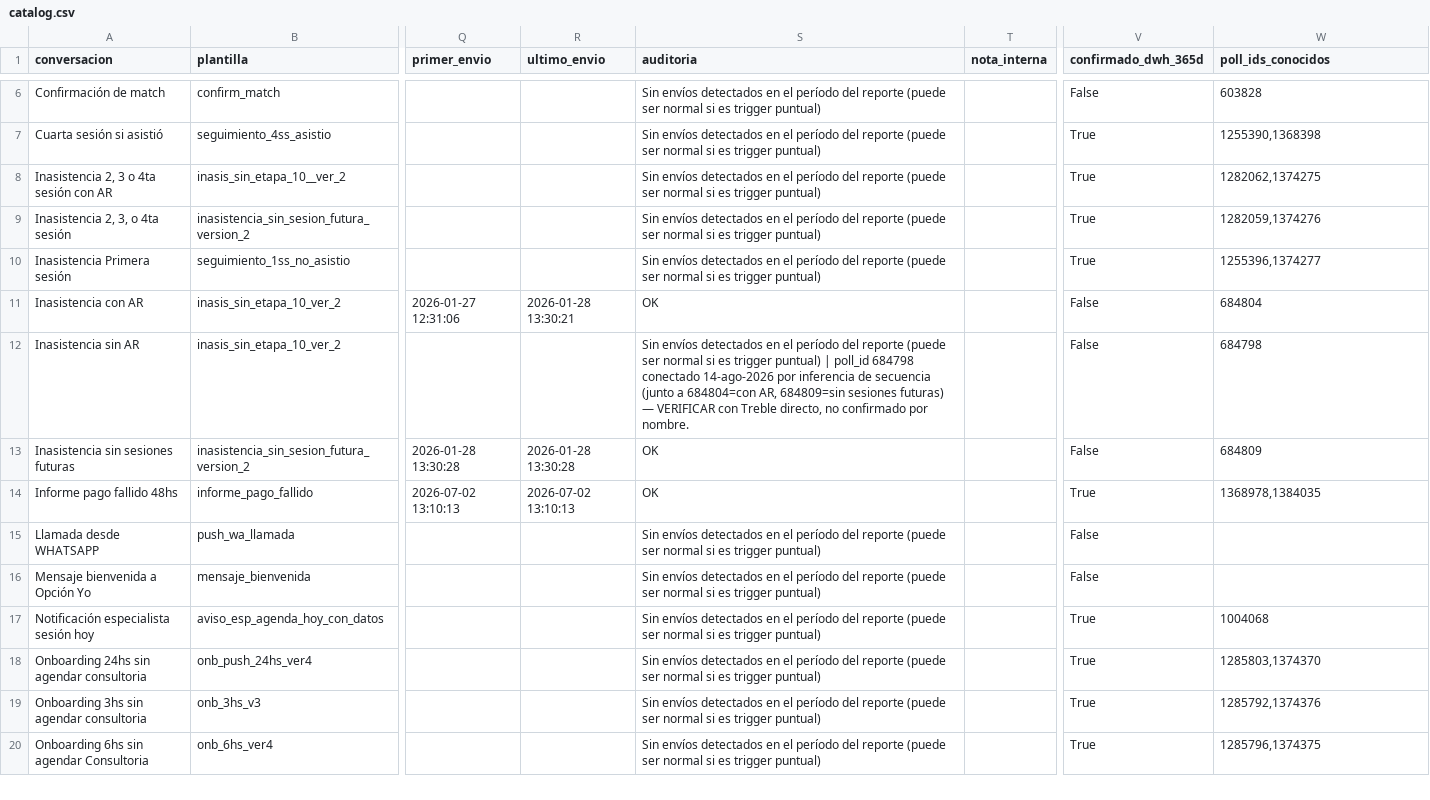
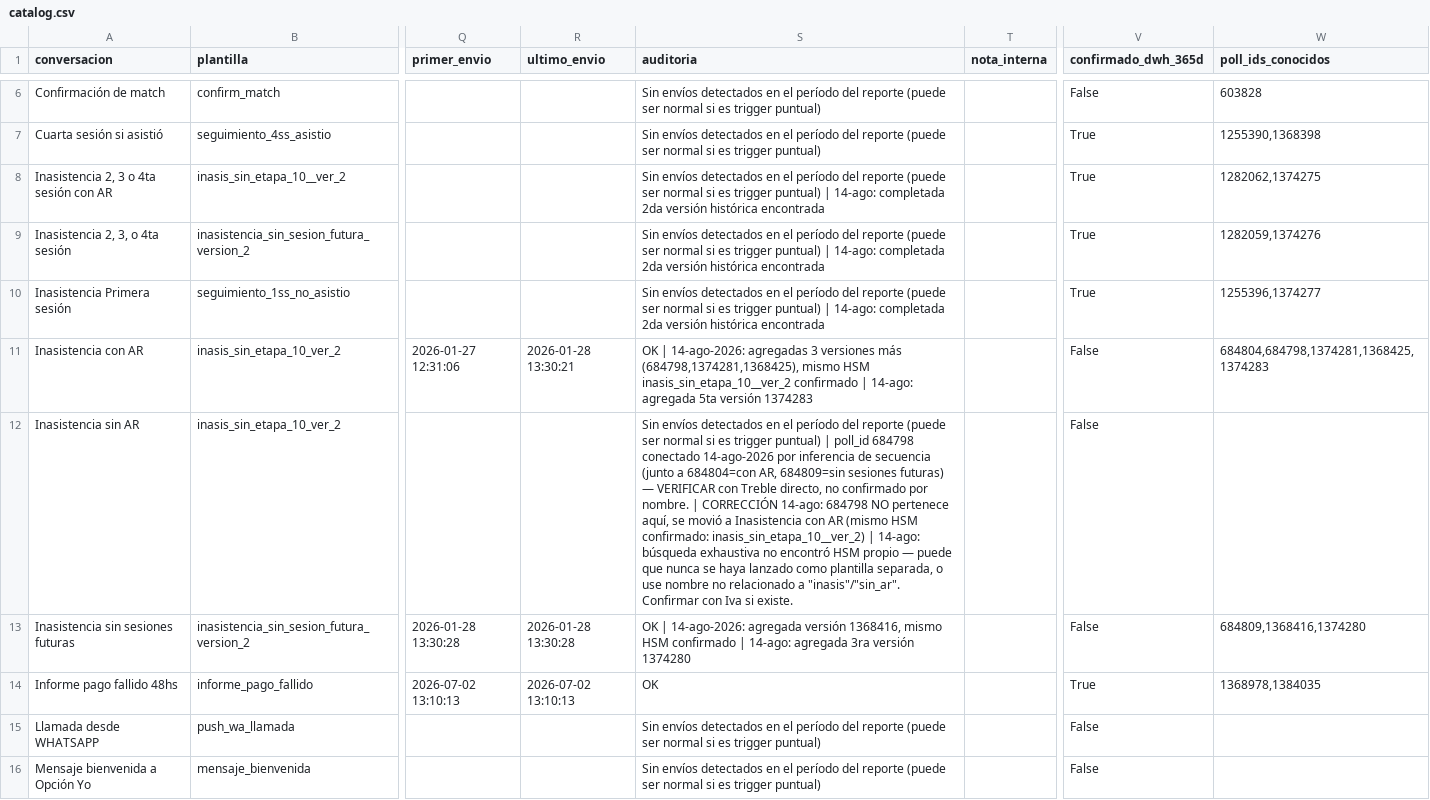
Before and after one commit to robfox0315/opcionyo-conversaciones, a CSV file: data/catalog.csv, drawn as a sheet; only a part is shown, gaps mark what is left out; the shorter side is filled out with more unchanged rows; the diff names each change by its address in the sheet, - before the commit and + after, or states it on an @@ line.

Commit message:
Add files via upload

```diff
--- a/data/catalog.csv
+++ b/data/catalog.csv
-S8:S10 (auditoria): …trigger puntual)
+S8:S10 (auditoria): …trigger puntual) | 14-ago: completada 2da versión histórica encontrada
-S11 (auditoria): OK
+S11 (auditoria): OK | 14-ago-2026: agregadas 3 versiones más (684798,1374281,1368425), mismo HSM inasis_sin_etapa_10__ver_2 confirmado | 14-ago: agregada 5ta versión 1374283
-W11 (poll_ids_conocidos): 684804
+W11 (poll_ids_conocidos): 684804,684798,1374281,1368425,1374283
-S12 (auditoria): …por nombre.
+S12 (auditoria): …por nombre. | CORRECCIÓN 14-ago: 684798 NO pertenece aquí, se movió a Inasistencia con AR (mismo HSM confirmado: inasis_sin_etapa_10__ver_2) | 14-ago: búsqueda exhaustiva no encontró HSM propio — puede que nunca se haya lanzado como plantilla separada, o use nombre no relacionado a "inasis"/"sin_ar". Confirmar con Iva si existe.
-W12 (poll_ids_conocidos): 684798
+W12 (poll_ids_conocidos): (empty)
-S13 (auditoria): OK
+S13 (auditoria): OK | 14-ago-2026: agregada versión 1368416, mismo HSM confirmado | 14-ago: agregada 3ra versión 1374280
-W13 (poll_ids_conocidos): 684809
+W13 (poll_ids_conocidos): 684809,1368416,1374280
```
